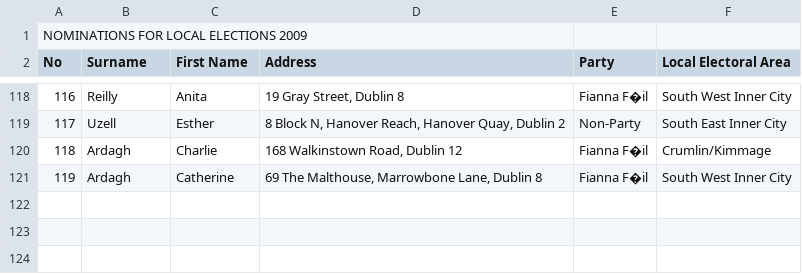
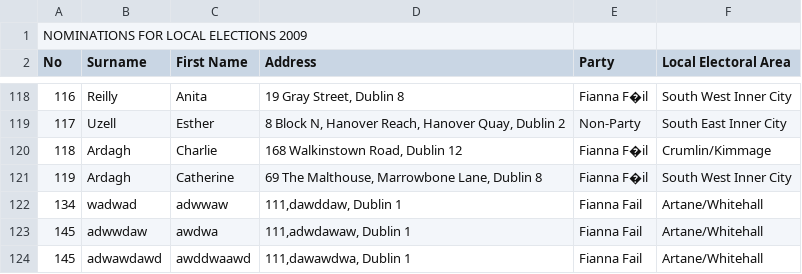
Before and after one commit to Rayfitzpat/Year2FinalAssessment, a CSV file: Data.csv, drawn as a sheet; only a part is shown, gaps mark what is left out; the diff names each change by its address in the sheet, - before the commit and + after, or states it on an @@ line.

```diff
--- a/Data.csv
+++ b/Data.csv
+row 122: 134 | wadwad | adwwaw | 111,dawddaw, Dublin 1 | Fianna Fail | Artane/Whitehall
+row 123: 145 | adwwdaw | awdwa | 111,adwdawaw, Dublin 1 | Fianna Fail | Artane/Whitehall
+row 124: 145 | adwawdawd | awddwaawd | 111,dawawdwa, Dublin 1 | Fianna Fail | Artane/Whitehall
```
Also changed, not shown: 1 other file.
